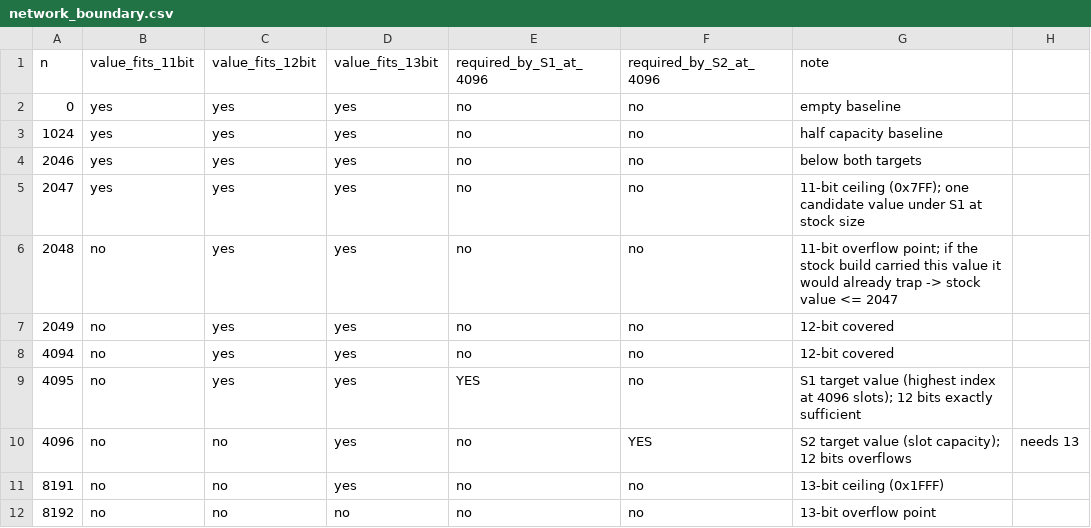
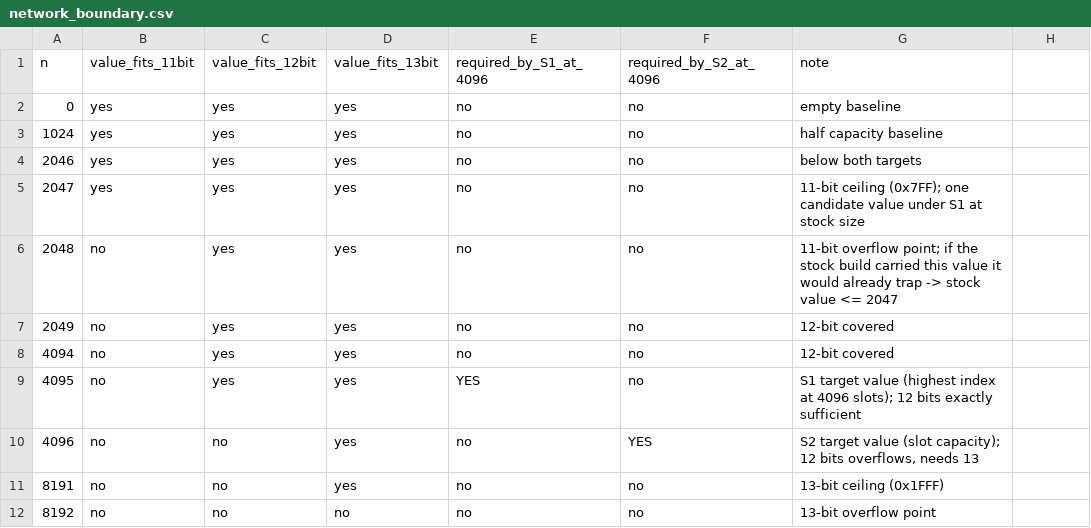
Before and after one commit to Void0312Aurora/l4d2-entity-4096, a CSV file: data/network_boundary.csv, drawn as a sheet.

```diff
--- a/data/network_boundary.csv
+++ b/data/network_boundary.csv
@@ -9,3 +9,3 @@ n,value_fits_11bit,value_fits_12bit,value_fits_13bit,required_by_S1_at_4096,requ
 4095,no,yes,yes,YES,no,S1 target value (highest index at 4096 slots); 12 bits exactly sufficient
-4096,no,no,yes,no,YES,S2 target value (slot capacity); 12 bits overflows, needs 13
+4096,no,no,yes,no,YES,"S2 target value (slot capacity); 12 bits overflows, needs 13"
 8191,no,no,yes,no,no,13-bit ceiling (0x1FFF)
```
Also changed, not shown: data/network_fields.csv, 5 other files.
